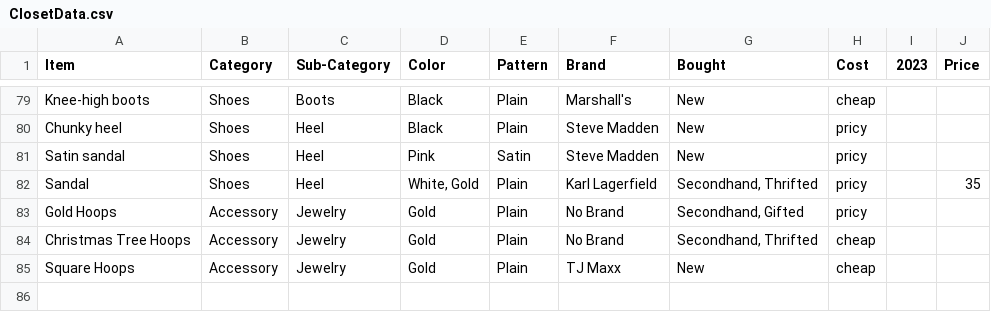
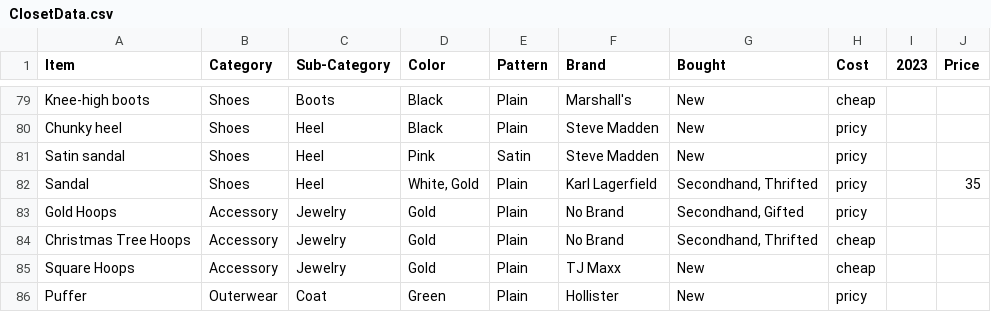
Before and after one commit to jasmineortega/SheWoreWhat, a CSV file: data/ClosetData.csv, drawn as a sheet; only a part is shown, gaps mark what is left out; the diff names each change by its address in the sheet, - before the commit and + after, or states it on an @@ line.

Commit message:
data: outerwear

```diff
--- a/data/ClosetData.csv
+++ b/data/ClosetData.csv
+row 86: Puffer | Outerwear | Coat | Green | Plain | Hollister | New | pricy
```
Also changed, not shown: 1 other file.
